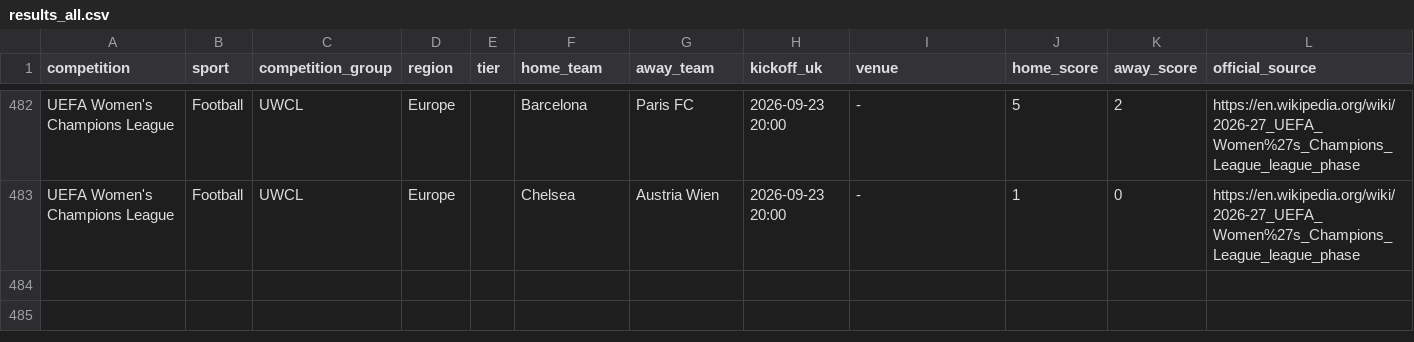
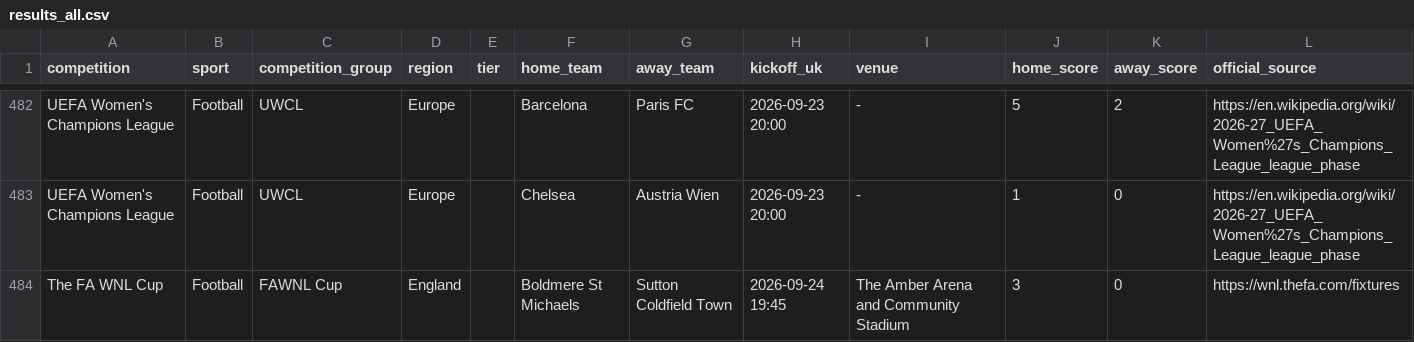
Before and after one commit to claremcewen/football-fixture-app-clean, a CSV file: data/results_all.csv, drawn as a sheet; only a part is shown, gaps mark what is left out.

```diff
--- a/data/results_all.csv
+++ b/data/results_all.csv
@@ -483 +483,2 @@ UEFA Women's Champions League,Football,UWCL,Europe,,Barcelona,Paris FC,2026-09-2
 UEFA Women's Champions League,Football,UWCL,Europe,,Chelsea,Austria Wien,2026-09-23 20:00,-,1,0,https://en.wikipedia.org/wiki/2026-27_UEFA_Women%27s_Champions_League_league_phase
+The FA WNL Cup,Football,FAWNL Cup,England,,Boldmere St Michaels,Sutton Coldfield Town,2026-09-24 19:45,The Amber Arena and Community Stadium,3,0,https://wnl.thefa.com/fixtures
```
Also changed, not shown: data/fixtures_all.csv, 2 other files.
